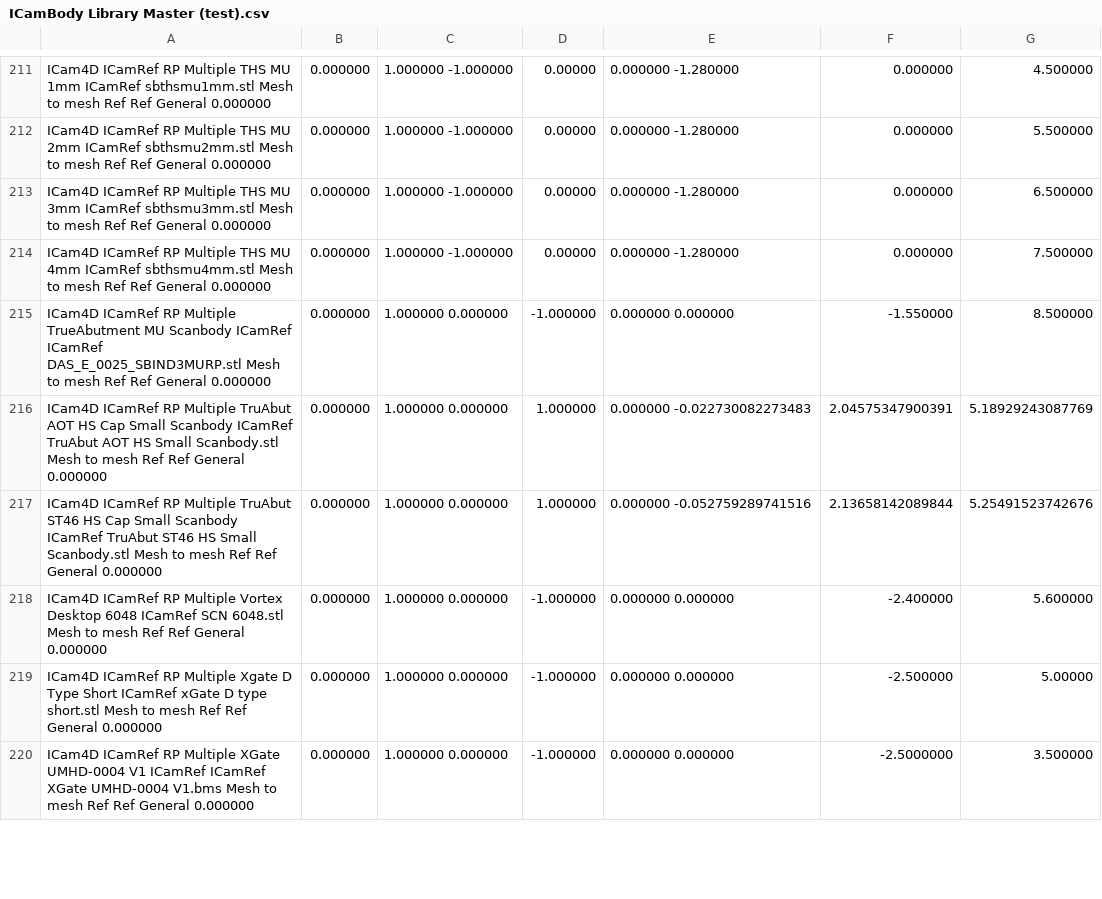
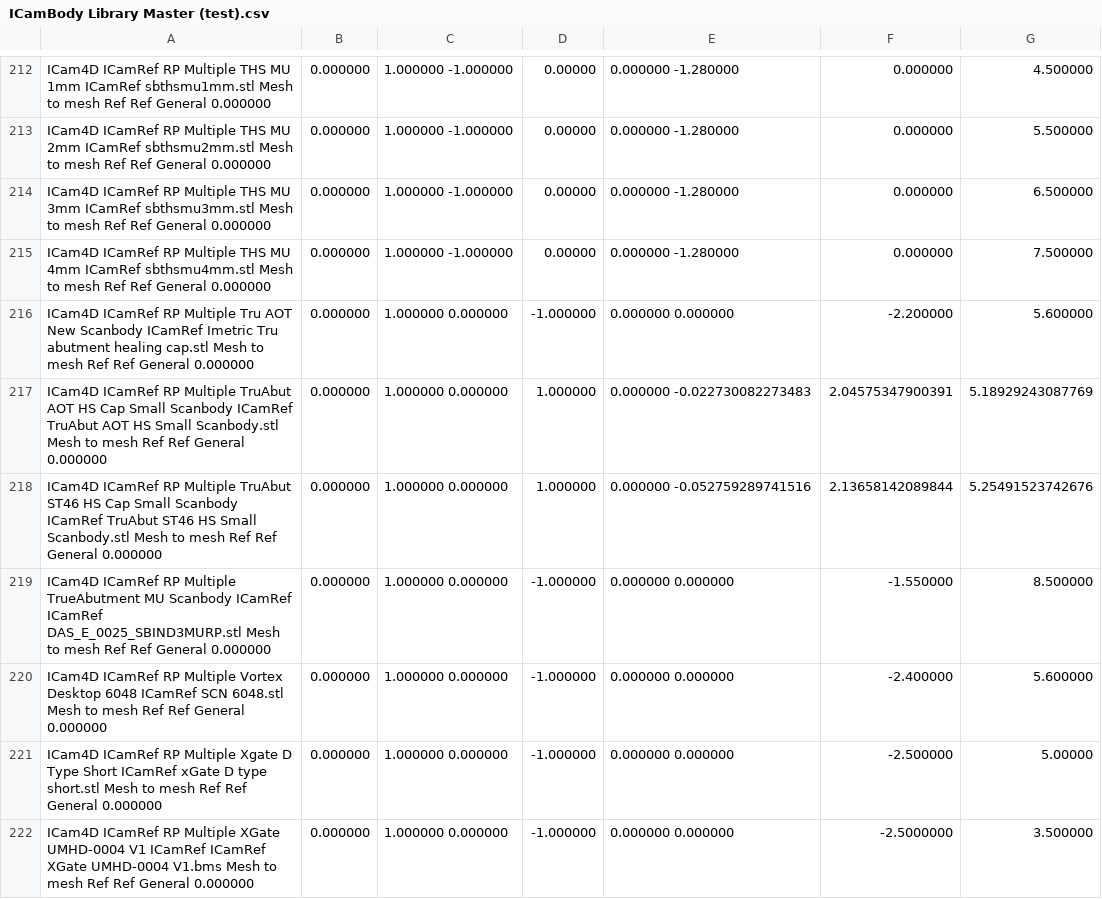
Before and after one commit to TayloJClo/Imetric-Installer, a CSV file: ICamBody Library Master (test).csv, drawn as a sheet; only a part is shown, gaps mark what is left out; the diff covers the shown part only.

Commit message:
Update ICamBody Library Master (test).csv

```diff
--- a/ICamBody Library Master (test).csv
+++ b/ICamBody Library Master (test).csv
@@ -214,5 +215,6 @@ ICam4D	ICamRef	RP	Multiple	THS MU 3mm	ICamRef	sbthsmu3mm.stl	Mesh to mesh	Ref	Re
 ICam4D	ICamRef	RP	Multiple	THS MU 4mm	ICamRef	sbthsmu4mm.stl	Mesh to mesh	Ref	Ref	General												0.000000;0.000000;1.000000	-1.000000;0.00000;0.000000	-1.280000;0.000000;7.500000															
-ICam4D	ICamRef	RP	Multiple	TrueAbutment MU Scanbody	ICamRef	ICamRef DAS_E_0025_SBIND3MURP.stl	Mesh to mesh	Ref	Ref	General												0.000000;0.000000;1.000000	0.000000;-1.000000;0.000000	0.000000; -1.550000;8.500000															
+ICam4D	ICamRef	RP	Multiple	Tru AOT New Scanbody	ICamRef	Imetric Tru abutment healing cap.stl	Mesh to mesh	Ref	Ref	General												0.000000;0.000000;1.000000	0.000000;-1.000000;0.000000	0.000000;-2.200000;5.600000															
 ICam4D	ICamRef	RP	Multiple	TruAbut AOT HS Cap Small Scanbody	ICamRef	TruAbut AOT HS Small Scanbody.stl	Mesh to mesh	Ref	Ref	General												0.000000;0.000000;1.000000	0.000000;1.000000;0.000000	-0.022730082273483;2.04575347900391;5.18929243087769															
 ICam4D	ICamRef	RP	Multiple	TruAbut ST46 HS Cap Small Scanbody	ICamRef	TruAbut ST46 HS Small Scanbody.stl	Mesh to mesh	Ref	Ref	General												0.000000;0.000000;1.000000	0.000000;1.000000;0.000000	-0.052759289741516;2.13658142089844;5.25491523742676															
+ICam4D	ICamRef	RP	Multiple	TrueAbutment MU Scanbody	ICamRef	ICamRef DAS_E_0025_SBIND3MURP.stl	Mesh to mesh	Ref	Ref	General												0.000000;0.000000;1.000000	0.000000;-1.000000;0.000000	0.000000; -1.550000;8.500000															
 ICam4D	ICamRef	RP	Multiple	Vortex Desktop 6048	ICamRef	SCN 6048.stl	Mesh to mesh	Ref	Ref	General												0.000000;0.000000;1.000000	0.000000;-1.000000;0.000000	0.000000;-2.400000;5.600000															
```
Also changed, not shown: 2 added rows, 5 removed rows, 5 moved rows and 4 edited cells elsewhere in this file.
